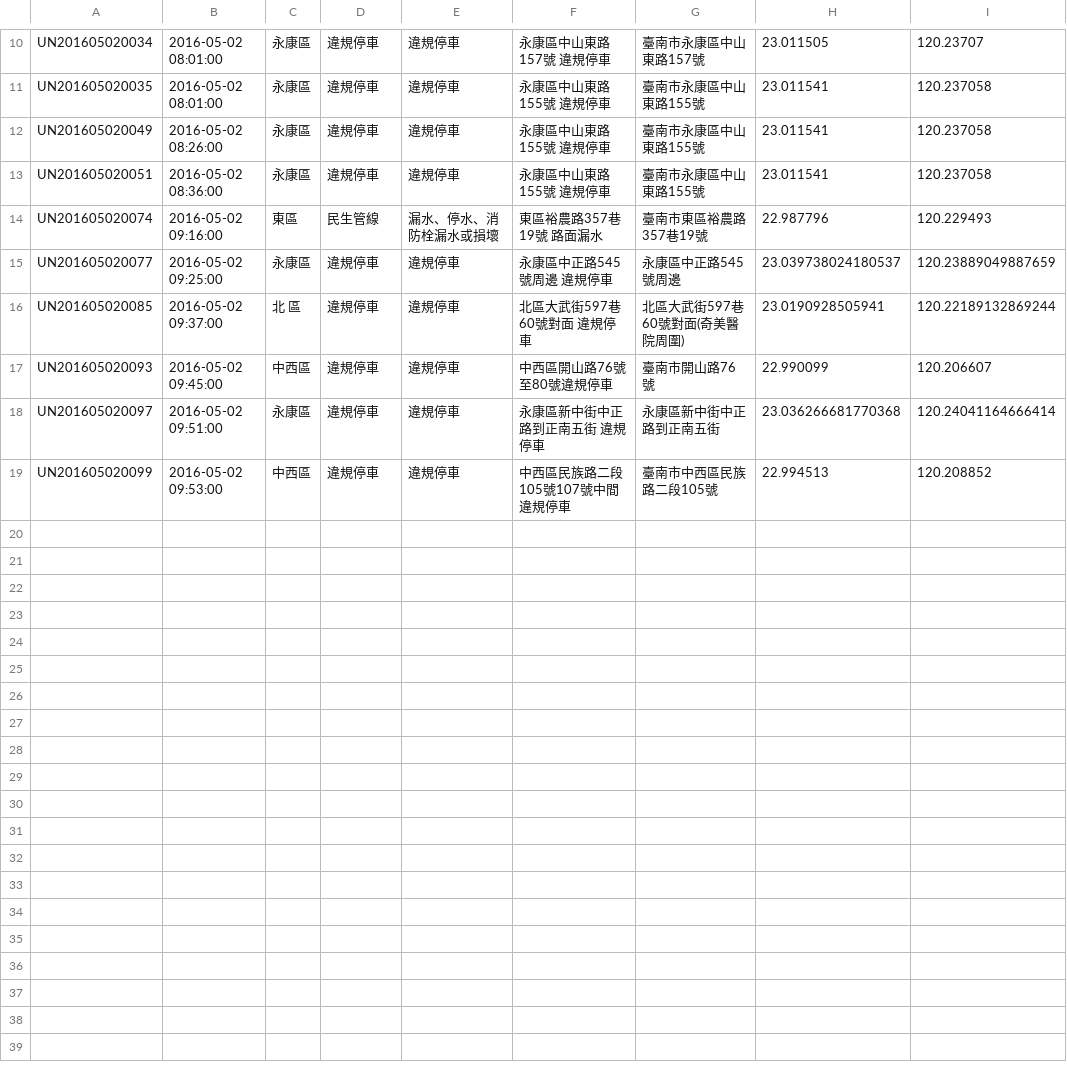
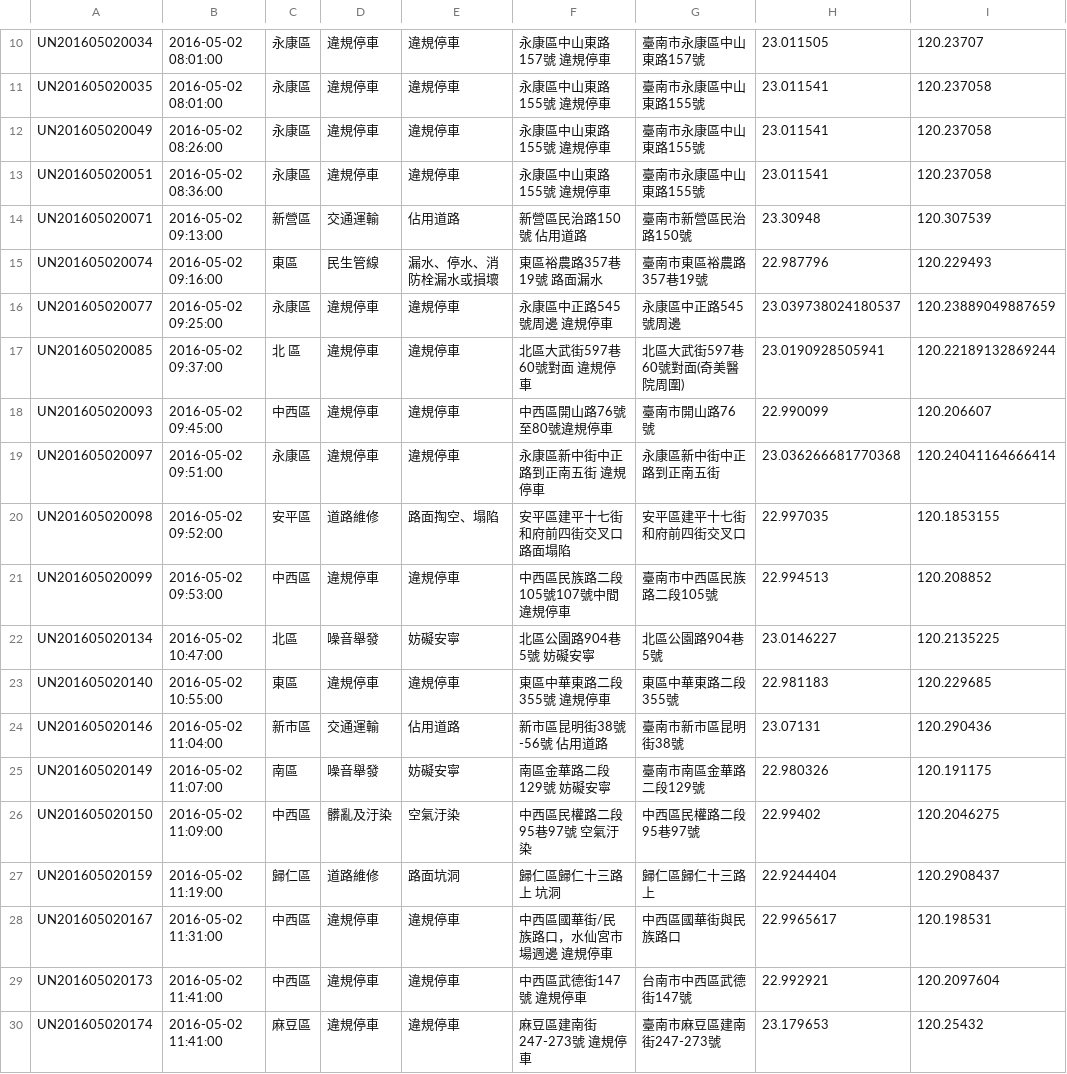
Before and after one commit to kiang/tainan_1999_map, a CSV file: data/2016/18.csv, drawn as a sheet; only a part is shown, gaps mark what is left out; the diff names each change by its address in the sheet, - before the commit and + after, or states it on an @@ line.

```diff
--- a/data/2016/18.csv
+++ b/data/2016/18.csv
+row 14: UN201605020071 | 2016-05-02 09:13:00 | 新營區 | 交通運輸 | 佔用道路 | 新營區民治路150號 佔用道路 | 臺南市新營區民治路150號 | 23.30948 | 120.307539
+row 20: UN201605020098 | 2016-05-02 09:52:00 | 安平區 | 道路維修 | 路面掏空、塌陷 | 安平區建平十七街和府前四街交叉口 路面塌陷 | 安平區建平十七街和府前四街交叉口 | 22.997035 | 120.1853155
+row 22: UN201605020134 | 2016-05-02 10:47:00 | 北區 | 噪音舉發 | 妨礙安寧 | 北區公園路904巷5號 妨礙安寧 | 北區公園路904巷5號 | 23.0146227 | 120.2135225
+row 23: UN201605020140 | 2016-05-02 10:55:00 | 東區 | 違規停車 | 違規停車 | 東區中華東路二段355號 違規停車 | 東區中華東路二段355號 | 22.981183 | 120.229685
+row 24: UN201605020146 | 2016-05-02 11:04:00 | 新市區 | 交通運輸 | 佔用道路 | 新市區昆明街38號-56號 佔用道路 | 臺南市新市區昆明街38號 | 23.07131 | 120.290436
+row 25: UN201605020149 | 2016-05-02 11:07:00 | 南區 | 噪音舉發 | 妨礙安寧 | 南區金華路二段129號 妨礙安寧 | 臺南市南區金華路二段129號 | 22.980326 | 120.191175
+row 26: UN201605020150 | 2016-05-02 11:09:00 | 中西區 | 髒亂及汙染 | 空氣汙染 | 中西區民權路二段95巷97號 空氣汙染 | 中西區民權路二段95巷97號 | 22.99402 | 120.2046275
+row 27: UN201605020159 | 2016-05-02 11:19:00 | 歸仁區 | 道路維修 | 路面坑洞 | 歸仁區歸仁十三路上 坑洞 | 歸仁區歸仁十三路上 | 22.9244404 | 120.2908437
+row 28: UN201605020167 | 2016-05-02 11:31:00 | 中西區 | 違規停車 | 違規停車 | 中西區國華街/民族路口，水仙宮市場週邊 違規停車 | 中西區國華街與民族路口 | 22.9965617 | 120.198531
+row 29: UN201605020173 | 2016-05-02 11:41:00 | 中西區 | 違規停車 | 違規停車 | 中西區武德街147號 違規停車 | 台南市中西區武德街147號 | 22.992921 | 120.2097604
+row 30: UN201605020174 | 2016-05-02 11:41:00 | 麻豆區 | 違規停車 | 違規停車 | 麻豆區建南街247-273號 違規停車 | 臺南市麻豆區建南街247-273號 | 23.179653 | 120.25432
```
Also changed, not shown: 1 other file.
